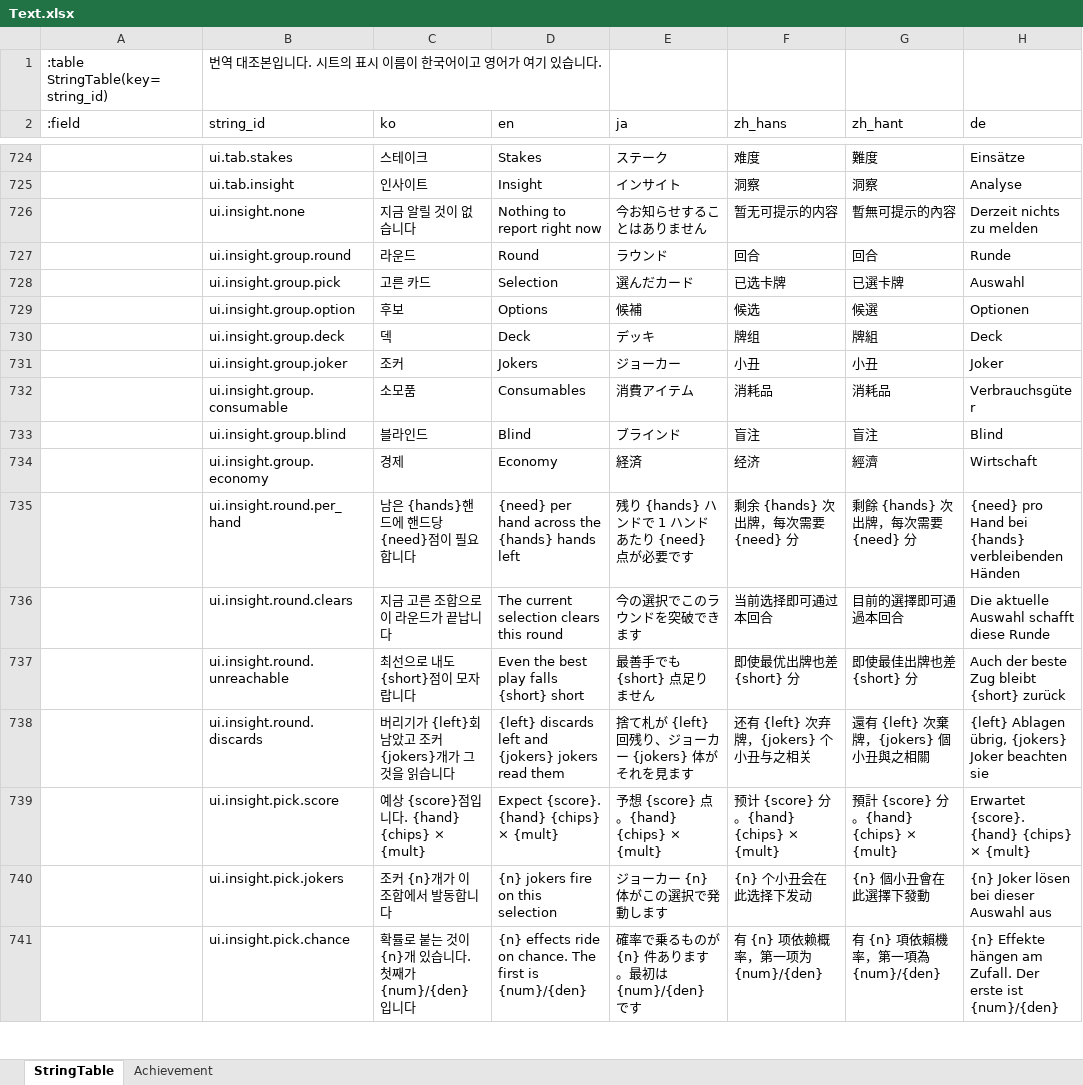
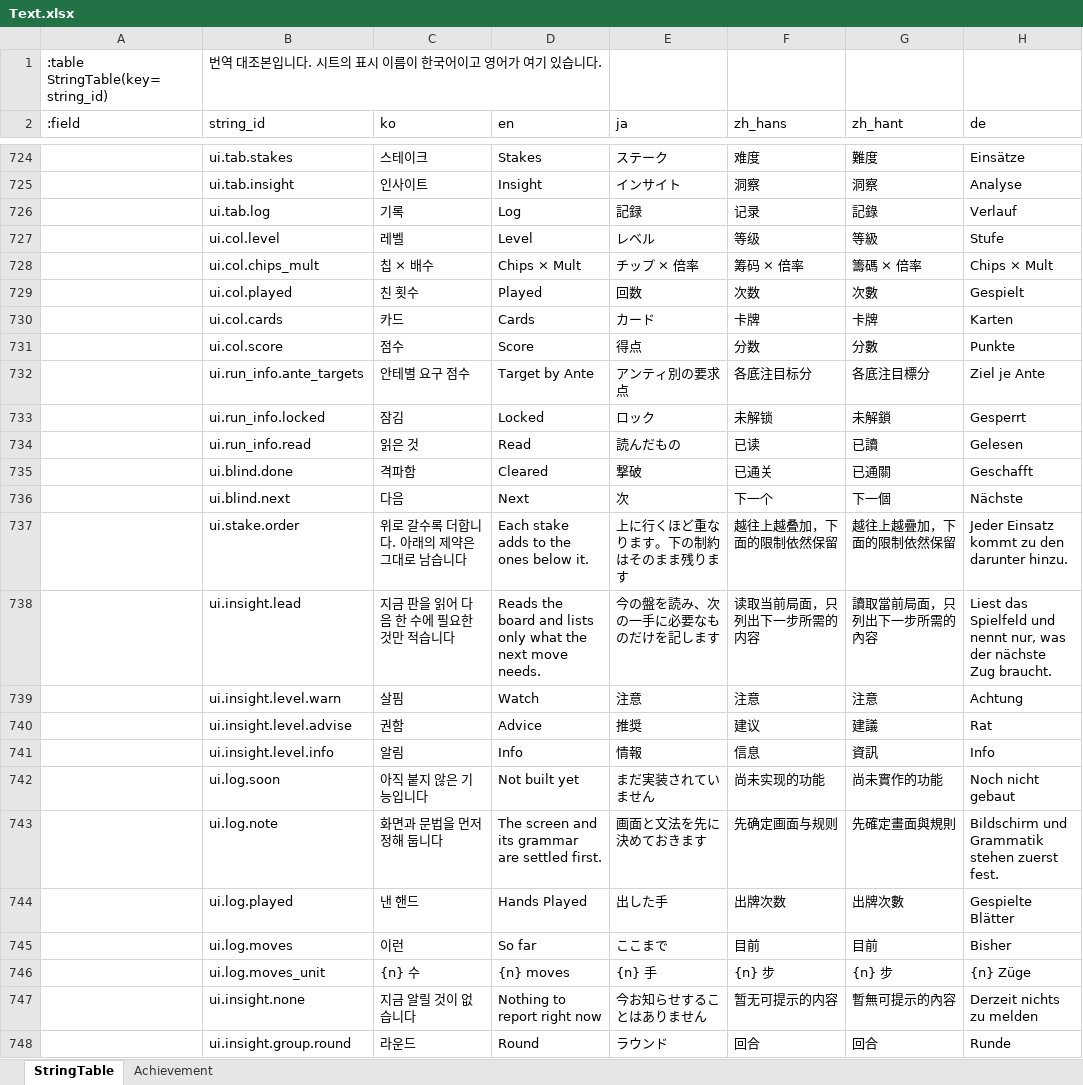
Before and after one commit to maxidea1024/tabbit, an Excel workbook: samples/clover/design-data/xlsx/Text.xlsx, sheet StringTable, drawn as a sheet; only a part is shown, gaps mark what is left out; the shorter side is filled out with more unchanged rows; values as stored, in another font and other column widths than the file's, no cell formats; the diff names each change by its address in the sheet, - before the commit and + after, or states it on an @@ line.

```diff
--- a/samples/clover/design-data/xlsx/Text.xlsx (sheet StringTable)
+++ b/samples/clover/design-data/xlsx/Text.xlsx (sheet StringTable)
+row 726:  | ui.tab.log | 기록 | Log | 記録 | 记录 | 記錄 | Verlauf
+row 727:  | ui.col.level | 레벨 | Level | レベル | 等级 | 等級 | Stufe
+row 728:  | ui.col.chips_mult | 칩 × 배수 | Chips × Mult | チップ × 倍率 | 筹码 × 倍率 | 籌碼 × 倍率 | Chips × Mult
+row 729:  | ui.col.played | 친 횟수 | Played | 回数 | 次数 | 次數 | Gespielt
+row 730:  | ui.col.cards | 카드 | Cards | カード | 卡牌 | 卡牌 | Karten
+row 731:  | ui.col.score | 점수 | Score | 得点 | 分数 | 分數 | Punkte
+row 732:  | ui.run_info.ante_targets | 안테별 요구 점수 | Target by Ante | アンティ別の要求点 | 各底注目标分 | 各底注目標分 | Ziel je Ante
+row 733:  | ui.run_info.locked | 잠김 | Locked | ロック | 未解锁 | 未解鎖 | Gesperrt
+row 734:  | ui.run_info.read | 읽은 것 | Read | 読んだもの | 已读 | 已讀 | Gelesen
+row 735:  | ui.blind.done | 격파함 | Cleared | 撃破 | 已通关 | 已通關 | Geschafft
+row 736:  | ui.blind.next | 다음 | Next | 次 | 下一个 | 下一個 | Nächste
+row 737:  | ui.stake.order | 위로 갈수록 더합니다. 아래의 제약은 그대로 남습니다 | Each stake adds to the ones below it. | 上に行くほど重なります。下の制約はそのまま残ります | 越往上越叠加，下面的限制依然保留 | 越往上越疊加，下面的限制依然保留 | Jeder Einsatz kommt zu den darunter hinzu.
+row 738:  | ui.insight.lead | 지금 판을 읽어 다음 한 수에 필요한 것만 적습니다 | Reads the board and lists only what the next move needs. | 今の盤を読み、次の一手に必要なものだけを記します | 读取当前局面，只列出下一步所需的内容 | 讀取當前局面，只列出下一步所需的內容 | Liest das Spielfeld und nennt nur, was der nächste Zug braucht.
+row 739:  | ui.insight.level.warn | 살핌 | Watch | 注意 | 注意 | 注意 | Achtung
+row 740:  | ui.insight.level.advise | 권함 | Advice | 推奨 | 建议 | 建議 | Rat
+row 741:  | ui.insight.level.info | 알림 | Info | 情報 | 信息 | 資訊 | Info
+row 742:  | ui.log.soon | 아직 붙지 않은 기능입니다 | Not built yet | まだ実装されていません | 尚未实现的功能 | 尚未實作的功能 | Noch nicht gebaut
+row 743:  | ui.log.note | 화면과 문법을 먼저 정해 둡니다 | The screen and its grammar are settled first. | 画面と文法を先に決めておきます | 先确定画面与规则 | 先確定畫面與規則 | Bildschirm und Grammatik stehen zuerst fest.
+row 744:  | ui.log.played | 낸 핸드 | Hands Played | 出した手 | 出牌次数 | 出牌次數 | Gespielte Blätter
+row 745:  | ui.log.moves | 이런 | So far | ここまで | 目前 | 目前 | Bisher
+row 746:  | ui.log.moves_unit | {n} 수 | {n} moves | {n} 手 | {n} 步 | {n} 步 | {n} Züge
```
Also changed, not shown: cell formats, samples/clover/design-data/xlsx/Meta.xlsx, 12 other files.
